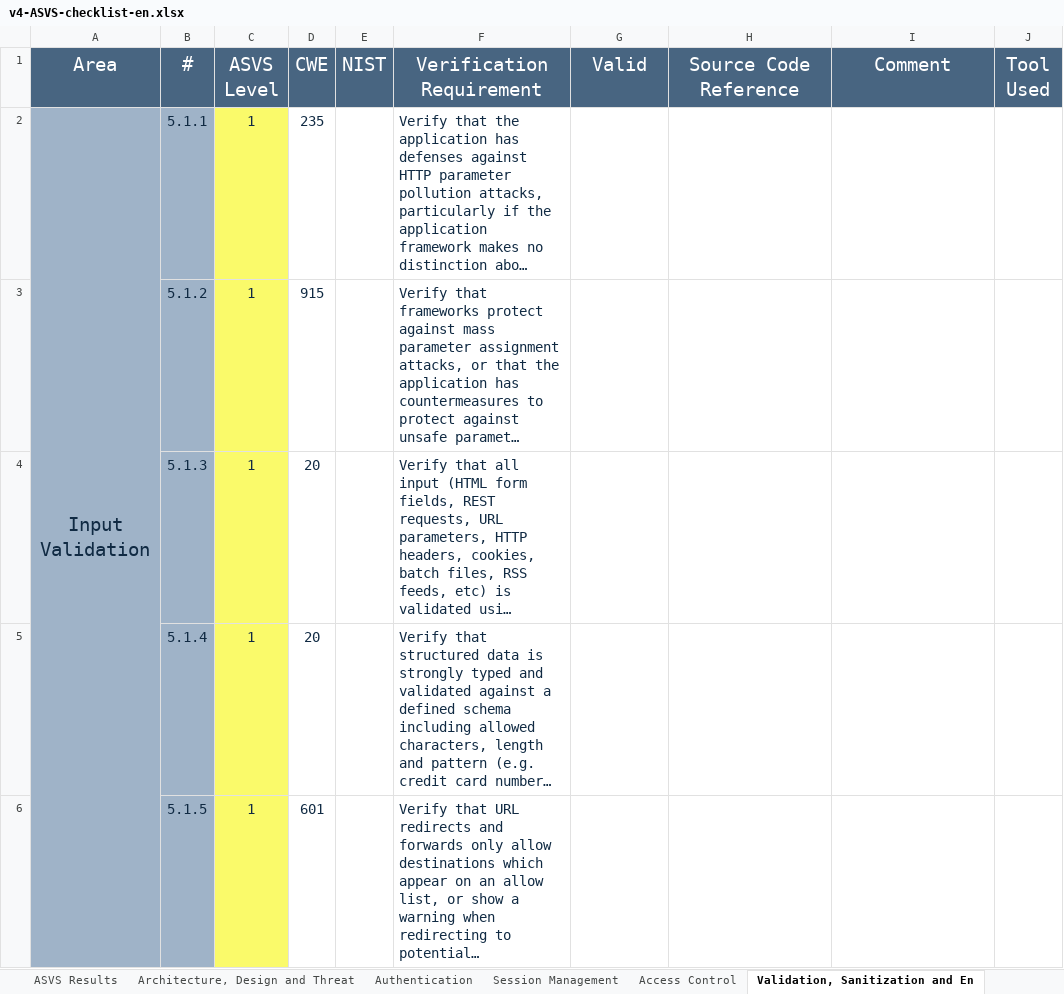
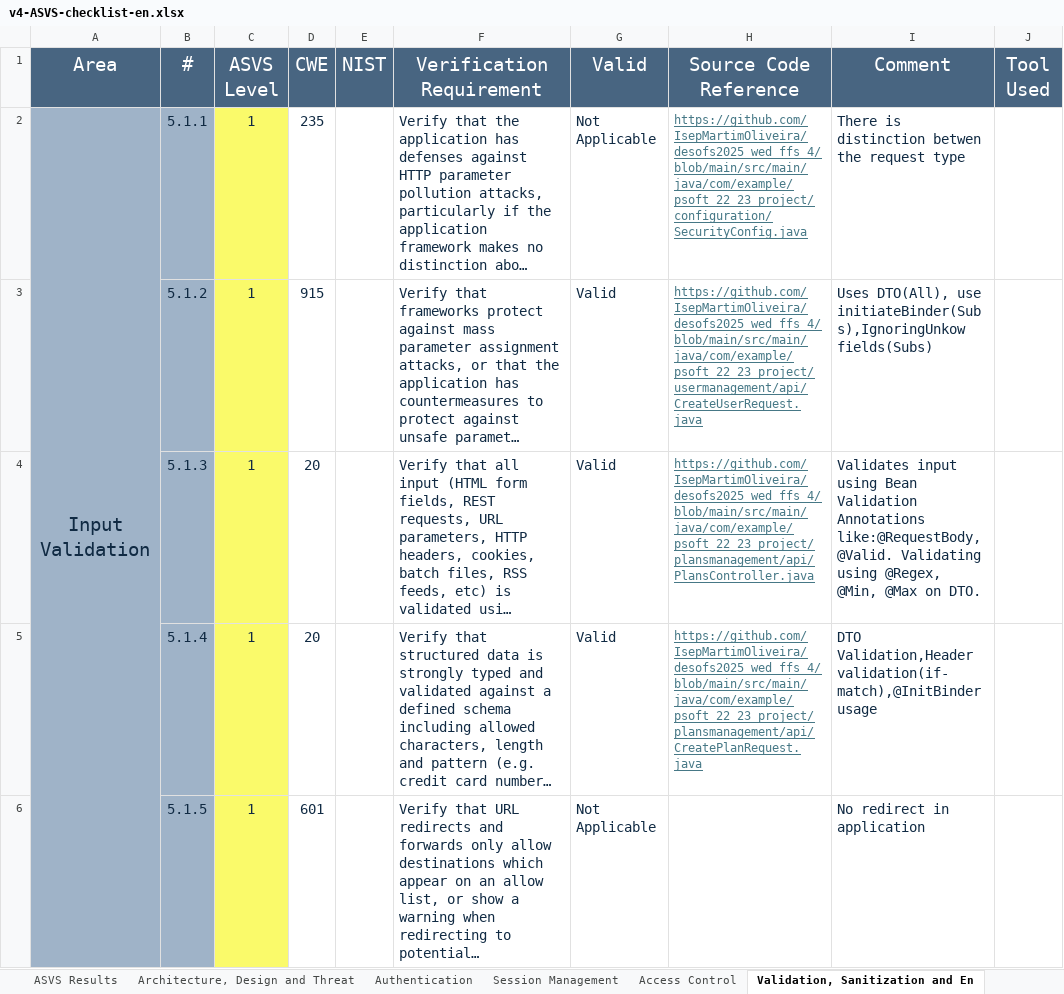
Before and after one commit to IsepMartimOliveira/desofs2025_wed_ffs_4, an Excel workbook: Deliverables/Phase2/Sprint1/asvs/v4-ASVS-checklist-en.xlsx, sheet Validation, Sanitization and En, drawn as a sheet; only a part is shown; long unchanged cells end in …; values as stored, in another font and other column widths than the file's, no borders; the diff covers the shown part only; the diff names each change by its address in the sheet, - before the commit and + after, or states it on an @@ line.

```diff
--- a/Deliverables/Phase2/Sprint1/asvs/v4-ASVS-checklist-en.xlsx (sheet Validation, Sanitization and En)
+++ b/Deliverables/Phase2/Sprint1/asvs/v4-ASVS-checklist-en.xlsx (sheet Validation, Sanitization and En)
-G2 (Valid): (empty)
+G2 (Valid): Not Applicable
-H2 (Source Code Reference): (empty)
+H2 (Source Code Reference): https://github.com/IsepMartimOliveira/desofs2025_wed_ffs_4/blob/main/src/main/java/com/example/psoft_22_23_project/configuration/SecurityConfig.java
-I2 (Comment): (empty)
+I2 (Comment): There is distinction betwen the request type
-G3:G5 (Valid): (empty)
+G3:G5 (Valid): Valid
-H3 (Source Code Reference): (empty)
+H3 (Source Code Reference): https://github.com/IsepMartimOliveira/desofs2025_wed_ffs_4/blob/main/src/main/java/com/example/psoft_22_23_project/usermanagement/api/CreateUserRequest.java
-I3 (Comment): (empty)
+I3 (Comment): Uses DTO(All), use initiateBinder(Subs),IgnoringUnkow fields(Subs)
-H4 (Source Code Reference): (empty)
+H4 (Source Code Reference): https://github.com/IsepMartimOliveira/desofs2025_wed_ffs_4/blob/main/src/main/java/com/example/psoft_22_23_project/plansmanagement/api/PlansController.java
-I4 (Comment): (empty)
+I4 (Comment): Validates input using Bean Validation Annotations like:@RequestBody,@Valid. Validating using @Regex, @Min, @Max on DTO.
-H5 (Source Code Reference): (empty)
+H5 (Source Code Reference): https://github.com/IsepMartimOliveira/desofs2025_wed_ffs_4/blob/main/src/main/java/com/example/psoft_22_23_project/plansmanagement/api/CreatePlanRequest.java
-I5 (Comment): (empty)
+I5 (Comment): DTO Validation,Header validation(if-match),@InitBinder usage
-G6 (Valid): (empty)
+G6 (Valid): Not Applicable
-I6 (Comment): (empty)
+I6 (Comment): No redirect in application
```
Also changed, not shown: 40 edited cells elsewhere in this sheet, sheet Authentication, sheet ASVS Results, sheet Error Handling and Logging, sheet API and Web Service, sheet Access Control, sheet Communication, 6 more sheets, charts or pictures, 3 other files.
